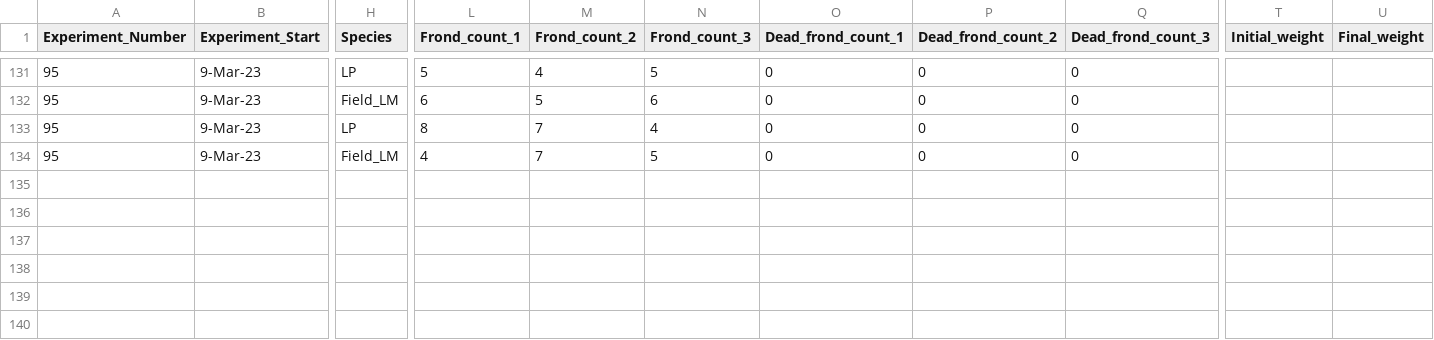
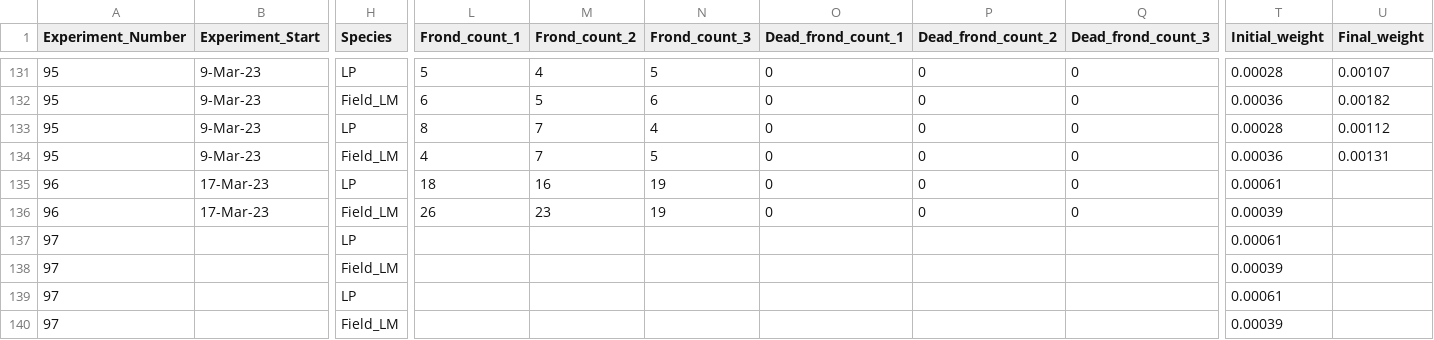
Before and after one commit to Cuddington-Lab/thermal-experiments, a CSV file: metafile_autocorrelation_2022-2023.csv, drawn as a sheet; only a part is shown, gaps mark what is left out; rows hold the shown columns only; the diff covers the shown part only; the diff names each change by its address in the sheet, - before the commit and + after, or states it on an @@ line.

```diff
--- a/metafile_autocorrelation_2022-2023.csv
+++ b/metafile_autocorrelation_2022-2023.csv
-T131 (Initial_weight): (empty)
+T131 (Initial_weight): 0.00028
-U131 (Final_weight): (empty)
+U131 (Final_weight): 0.00107
-T132 (Initial_weight): (empty)
+T132 (Initial_weight): 0.00036
-U132 (Final_weight): (empty)
+U132 (Final_weight): 0.00182
-T133 (Initial_weight): (empty)
+T133 (Initial_weight): 0.00028
-U133 (Final_weight): (empty)
+U133 (Final_weight): 0.00112
-T134 (Initial_weight): (empty)
+T134 (Initial_weight): 0.00036
-U134 (Final_weight): (empty)
+U134 (Final_weight): 0.00131
+row 135: 96 | 17-Mar-23 | LP | 18 | 16 | 19 | 0 | 0 | 0 | 0.00061
+row 136: 96 | 17-Mar-23 | Field_LM | 26 | 23 | 19 | 0 | 0 | 0 | 0.00039
+row 137: 97 |  | LP |  |  |  |  |  |  | 0.00061
+row 138: 97 |  | Field_LM |  |  |  |  |  |  | 0.00039
+row 139: 97 |  | LP |  |  |  |  |  |  | 0.00061
+row 140: 97 |  | Field_LM |  |  |  |  |  |  | 0.00039
```
Also changed, not shown: 32 edited cells elsewhere in this file.
